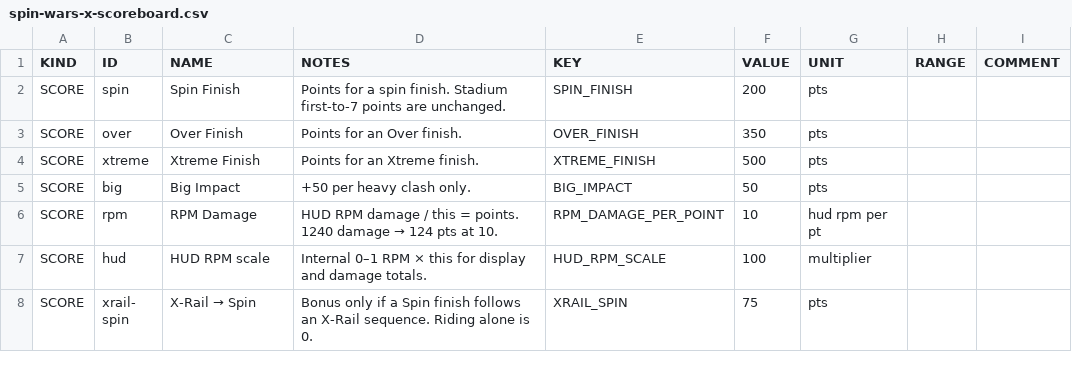
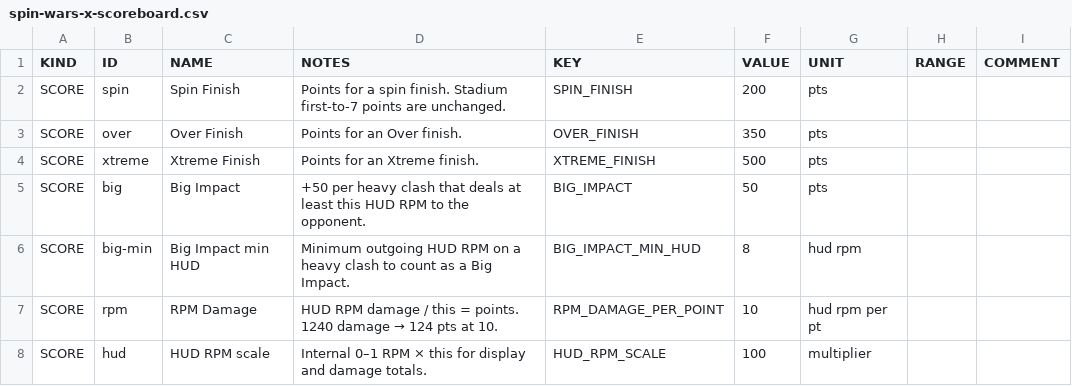
Before and after one commit to slatslime333/Spin-Wars-X, a CSV file: tweak/spin-wars-x-scoreboard.csv, drawn as a sheet; only a part is shown; the shorter side is filled out with more unchanged rows.

```diff
--- a/tweak/spin-wars-x-scoreboard.csv
+++ b/tweak/spin-wars-x-scoreboard.csv
@@ -4,3 +4,4 @@ SCORE,over,Over Finish,Points for an Over finish.,OVER_FINISH,350,pts,,
 SCORE,xtreme,Xtreme Finish,Points for an Xtreme finish.,XTREME_FINISH,500,pts,,
-SCORE,big,Big Impact,+50 per heavy clash only.,BIG_IMPACT,50,pts,,
+SCORE,big,Big Impact,+50 per heavy clash that deals at least this HUD RPM to the opponent.,BIG_IMPACT,50,pts,,
+SCORE,big-min,Big Impact min HUD,Minimum outgoing HUD RPM on a heavy clash to count as a Big Impact.,BIG_IMPACT_MIN_HUD,8,hud rpm,,
 SCORE,rpm,RPM Damage,HUD RPM damage / this = points. 1240 damage → 124 pts at 10.,RPM_DAMAGE_PER_POINT,10,hud rpm per pt,,
```
Also changed, not shown: 2 other files.
